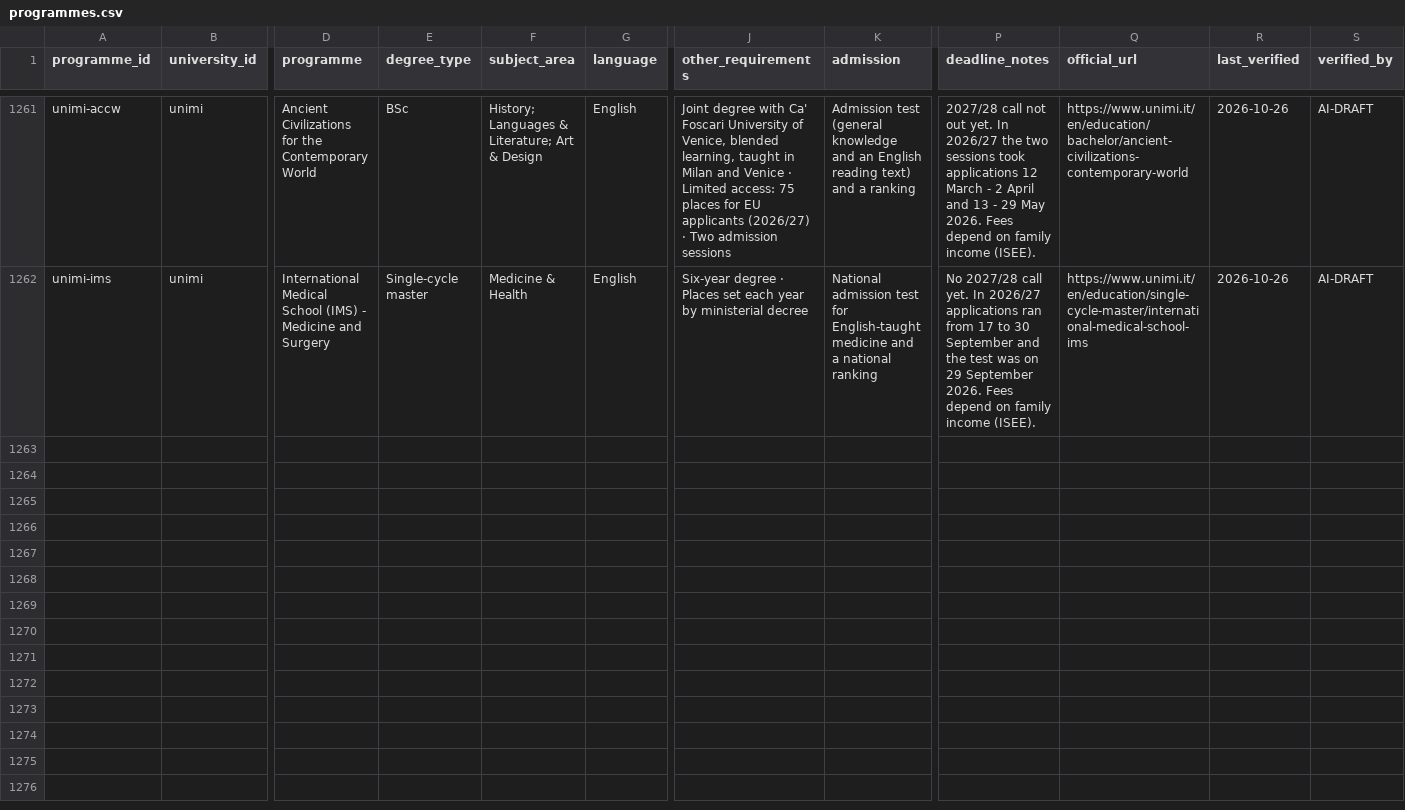
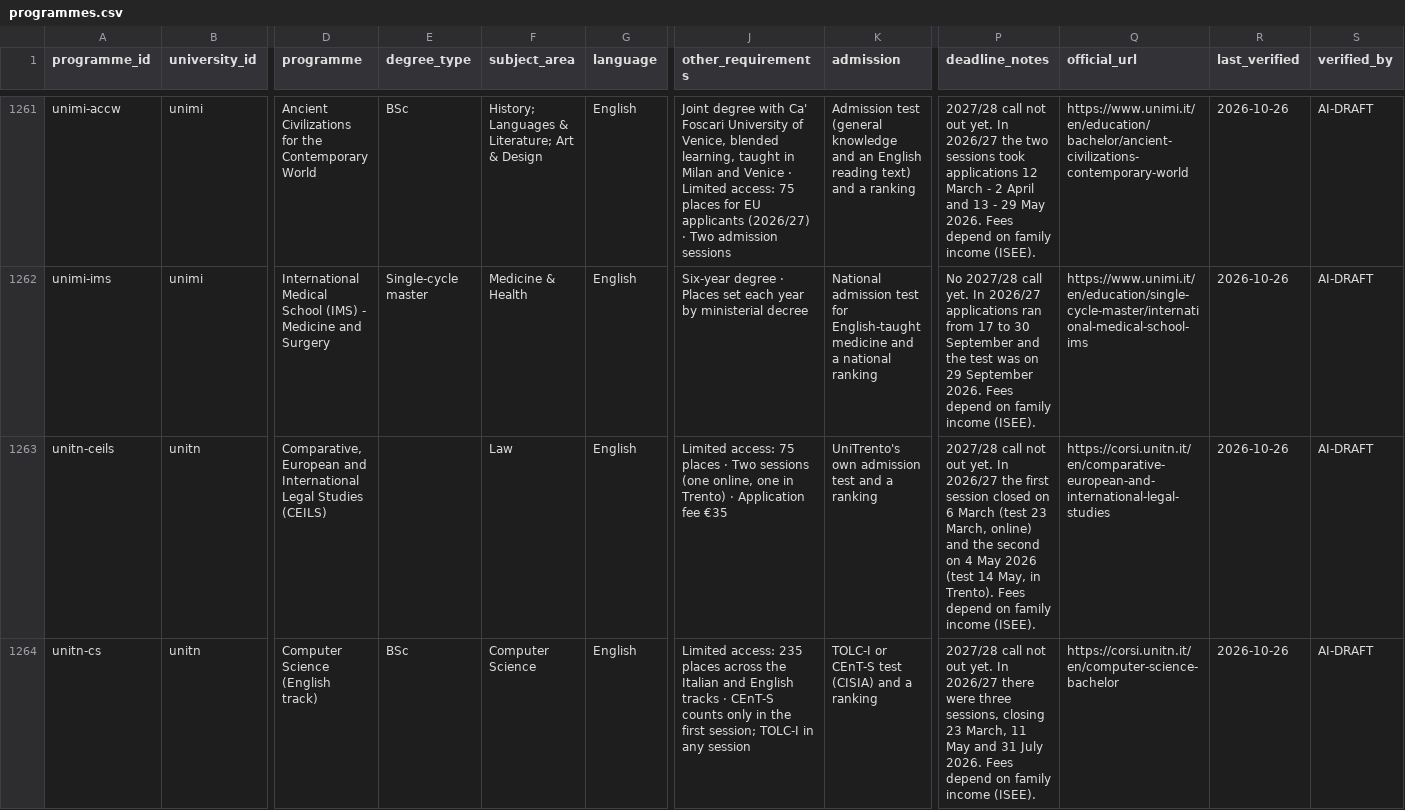
Before and after one commit to kpolacik/ib-university-finder, a CSV file: data/programmes.csv, drawn as a sheet; only a part is shown, gaps mark what is left out; rows hold the shown columns only; the diff covers the shown part only; the diff names each change by its address in the sheet, - before the commit and + after, or states it on an @@ line.

Commit message:
Italy: add Trento's English-taught bachelors (4 rows)
Sources, quoted in tools/add-programmes-2026-10-26.mjs:
- unitn.it/en/study/courses (every page loaded; language and places)
- corsi.unitn.it/en/<programme> and .../enrollment/admission-and-
  enrollment for CEILS, Computer Science, Computer, Communications and
  Electronic Engineering, and Economics and Management (tests by track,
  2026/27 sessions)

The three bilingual degrees are listed as their English tracks. No
2027/28 call yet. Biomolecular Sciences and Technology is mixed-language
with no English track, so it is not added.

```diff
--- a/data/programmes.csv
+++ b/data/programmes.csv
+row 1263: unitn-ceils | unitn | Comparative, European and International Legal Studies (CEILS) |  | Law | English | Limited access: 75 places · Two sessions (one online, one in Trento) · Application fee €35 | UniTrento's own admission test and a ranking | 2027/28 call not out yet. In 2026/27 the first session closed on 6 March (test 23 March, online) and the second on 4 May 2026 (test 14 May, in Trento). Fees depend on family income (ISEE). | https://corsi.unitn.it/en/comparative-european-and-international-legal-studies | 2026-10-26 | AI-DRAFT
+row 1264: unitn-cs | unitn | Computer Science (English track) | BSc | Computer Science | English | Limited access: 235 places across the Italian and English tracks · CEnT-S counts only in the first session; TOLC-I in any session | TOLC-I or CEnT-S test (CISIA) and a ranking | 2027/28 call not out yet. In 2026/27 there were three sessions, closing 23 March, 11 May and 31 July 2026. Fees depend on family income (ISEE). | https://corsi.unitn.it/en/computer-science-bachelor | 2026-10-26 | AI-DRAFT
```
Also changed, not shown: 2 added rows elsewhere in this file, data/universities.csv, 3 other files.
